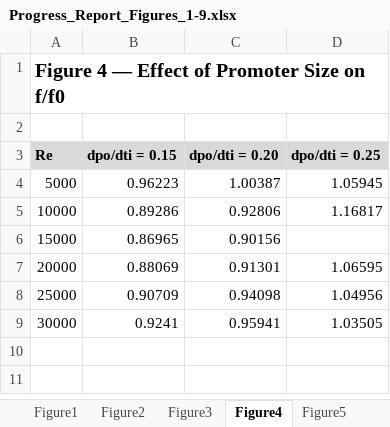
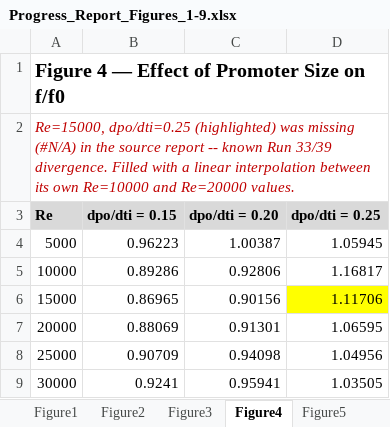
Before and after one commit to dhagax100/dhagax100, an Excel workbook: thesis/production-runs/Progress_Report_Figures_1-9.xlsx, sheet Figure4, drawn as a sheet; values as stored, in another font and other column widths than the file's, no borders; charts and pictures not drawn; the diff names each change by its address in the sheet, - before the commit and + after, or states it on an @@ line.

```diff
--- a/thesis/production-runs/Progress_Report_Figures_1-9.xlsx (sheet Figure4)
+++ b/thesis/production-runs/Progress_Report_Figures_1-9.xlsx (sheet Figure4)
-A2 (Re): (empty)
+A2 (Re): Re=15000, dpo/dti=0.25 (highlighted) was missing (#N/A) in the source report -- known Run 33/39 divergence. Filled with a linear interpolation between its own Re=10000 and Re=20000 values.
-D6 (dpo/dti = 0.25): (empty)
+D6 (dpo/dti = 0.25): 1.11706
-D6 fill: none
+D6 fill: #FFFF00
```
Also changed, not shown: sheet Figure6, sheet Figure5.
